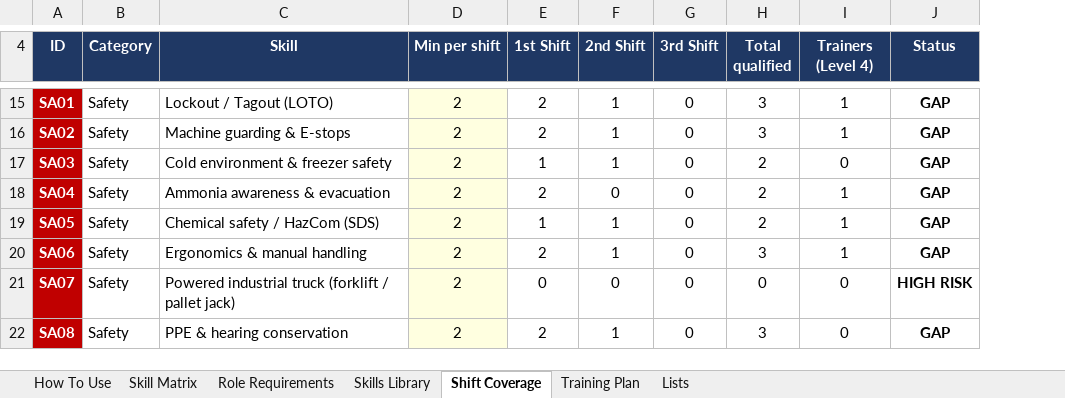
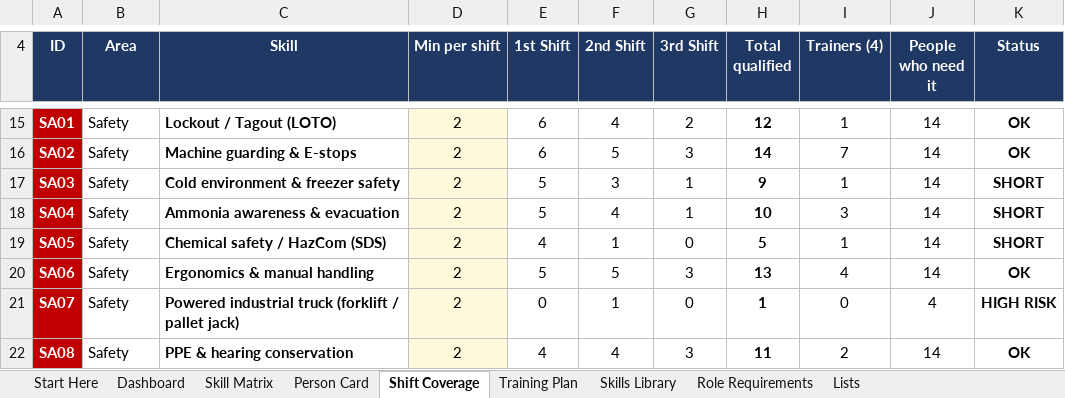
Before and after one commit to mabendeh/QMS_System1, an Excel workbook: training/Frozen_Production_Skill_Matrix.xlsx, sheet Shift Coverage, drawn as a sheet; only a part is shown, gaps mark what is left out; values as stored, in another font and other column widths than the file's, no borders; charts and pictures and conditional formats not drawn; addresses are those after the commit; the diff covers the shown part only; the diff names each change by its address in the sheet, - before the commit and + after, or states it on an @@ line.

```diff
--- a/training/Frozen_Production_Skill_Matrix.xlsx (sheet Shift Coverage)
+++ b/training/Frozen_Production_Skill_Matrix.xlsx (sheet Shift Coverage)
-sheet tab: How To Use
+sheet tab: Start Here
+sheet tab: Dashboard
+sheet tab: Person Card
@@ sheet tab order changed: Start Here | Dashboard | Skill Matrix | Person Card | Shift Coverage | Training Plan | Skills Library | Role Requirements | Lists @@
+column J (People who need it), rows 15-22: 14 | 14 | 14 | 14 | 14 | 14 | 4 | 14
-B4: Category
+B4: Area
-I4: Trainers (Level 4)
+I4: Trainers (4)
-C15:C22 bold: off
+C15:C22 bold: on
-E15:E16 (1st Shift): 2
+E15:E16 (1st Shift): 6
-F15 (2nd Shift): 1
+F15 (2nd Shift): 4
-G15 (3rd Shift): 0
+G15 (3rd Shift): 2
-H15:H22 bold: off
+H15:H22 bold: on
-H15 (Total qualified): 3
+H15 (Total qualified): 12
-K15:K16 (Status): GAP
+K15:K16 (Status): OK
-F16 (2nd Shift): 1
+F16 (2nd Shift): 5
-G16 (3rd Shift): 0
+G16 (3rd Shift): 3
-H16 (Total qualified): 3
+H16 (Total qualified): 14
-I16 (Trainers (4)): 1
+I16 (Trainers (4)): 7
-E17 (1st Shift): 1
+E17 (1st Shift): 5
-F17 (2nd Shift): 1
+F17 (2nd Shift): 3
-G17:G18 (3rd Shift): 0
+G17:G18 (3rd Shift): 1
-H17 (Total qualified): 2
+H17 (Total qualified): 9
-I17 (Trainers (4)): 0
+I17 (Trainers (4)): 1
-K17:K19 (Status): GAP
+K17:K19 (Status): SHORT
-E18 (1st Shift): 2
+E18 (1st Shift): 5
-F18 (2nd Shift): 0
+F18 (2nd Shift): 4
-H18 (Total qualified): 2
+H18 (Total qualified): 10
-I18 (Trainers (4)): 1
+I18 (Trainers (4)): 3
-E19 (1st Shift): 1
+E19 (1st Shift): 4
-H19 (Total qualified): 2
+H19 (Total qualified): 5
-E20 (1st Shift): 2
+E20 (1st Shift): 5
-F20 (2nd Shift): 1
+F20 (2nd Shift): 5
-G20 (3rd Shift): 0
+G20 (3rd Shift): 3
-H20 (Total qualified): 3
+H20 (Total qualified): 13
-I20 (Trainers (4)): 1
+I20 (Trainers (4)): 4
-K20 (Status): GAP
+K20 (Status): OK
-F21 (2nd Shift): 0
+F21 (2nd Shift): 1
-H21 (Total qualified): 0
+H21 (Total qualified): 1
-E22 (1st Shift): 2
+E22 (1st Shift): 4
-F22 (2nd Shift): 1
+F22 (2nd Shift): 4
-G22 (3rd Shift): 0
+G22 (3rd Shift): 3
-H22 (Total qualified): 3
+H22 (Total qualified): 11
-I22 (Trainers (4)): 0
+I22 (Trainers (4)): 2
-K22 (Status): GAP
+K22 (Status): OK
```
Also changed, not shown: 1 added row, 4 removed rows, 217 edited cells and cell formats elsewhere in this sheet, sheet Skill Matrix, sheet Start Here, sheet Training Plan, sheet Lists, sheet Skills Library, sheet Role Requirements, formulas that keep their value, hidden cells, charts or pictures, 4 other files.
